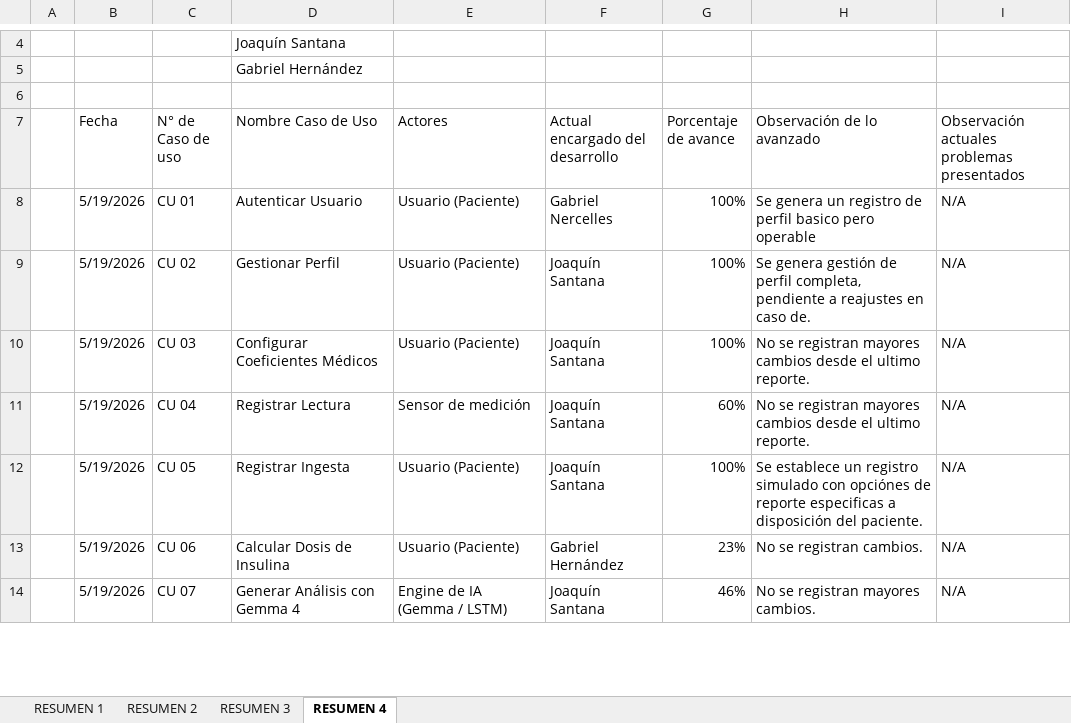
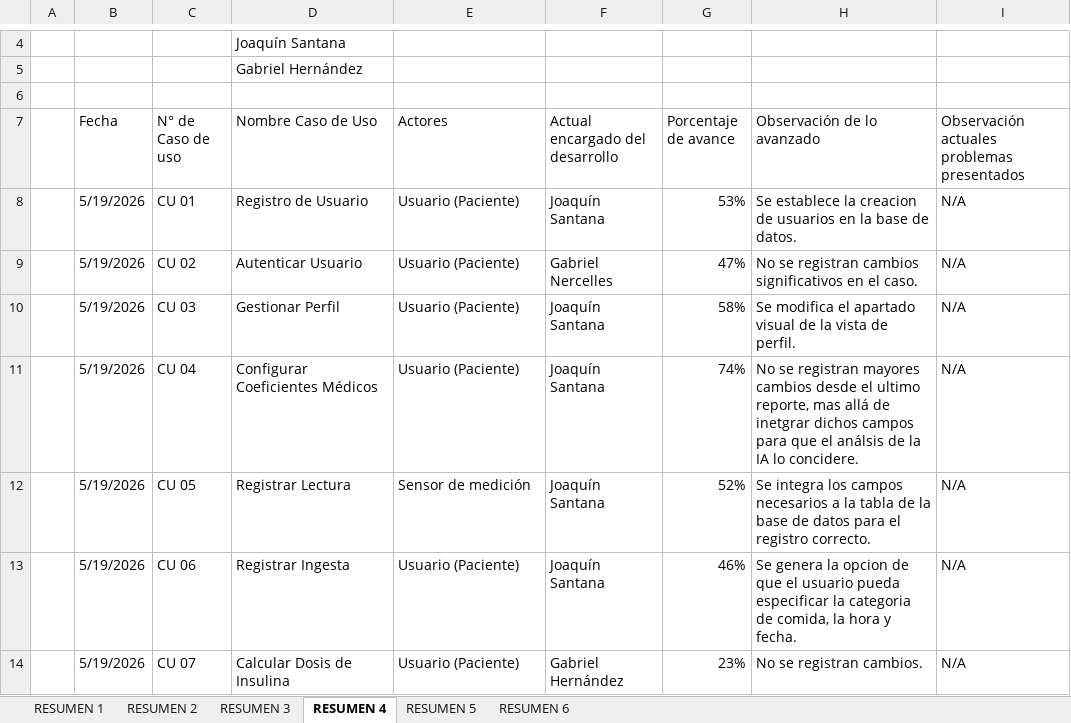
Before and after one commit to NeutroFury/VitalSY, an Excel workbook: Documentación/RESUMEN Estado de CU.xlsx, sheet RESUMEN 4, drawn as a sheet; only a part is shown, gaps mark what is left out; values as stored, in another font and other column widths than the file's, no cell formats; the diff covers the shown part only; the diff names each change by its address in the sheet, - before the commit and + after, or states it on an @@ line.

Commit message:
Subiendo los nuevos avances a mi rama

```diff
--- a/Documentación/RESUMEN Estado de CU.xlsx (sheet RESUMEN 4)
+++ b/Documentación/RESUMEN Estado de CU.xlsx (sheet RESUMEN 4)
+sheet tab: RESUMEN 5
+sheet tab: RESUMEN 6
-D8 (Nombre Caso de Uso): Autenticar Usuario
+D8 (Nombre Caso de Uso): Registro de Usuario
-F8 (Actual encargado del desarrollo): Gabriel Nercelles
+F8 (Actual encargado del desarrollo): Joaquín Santana
-G8 (Porcentaje de avance): 100%
+G8 (Porcentaje de avance): 53%
-H8 (Observación de lo avanzado): Se genera un registro de perfil basico pero operable
+H8 (Observación de lo avanzado): Se establece la creacion de usuarios en la base de datos.
-D9 (Nombre Caso de Uso): Gestionar Perfil
+D9 (Nombre Caso de Uso): Autenticar Usuario
-F9 (Actual encargado del desarrollo): Joaquín Santana
+F9 (Actual encargado del desarrollo): Gabriel Nercelles
-G9 (Porcentaje de avance): 100%
+G9 (Porcentaje de avance): 47%
-H9 (Observación de lo avanzado): Se genera gestión de perfil completa, pendiente a reajustes en caso de.
+H9 (Observación de lo avanzado): No se registran cambios significativos en el caso.
-D10 (Nombre Caso de Uso): Configurar Coeficientes Médicos
+D10 (Nombre Caso de Uso): Gestionar Perfil
-G10 (Porcentaje de avance): 100%
+G10 (Porcentaje de avance): 58%
-H10 (Observación de lo avanzado): No se registran mayores cambios desde el ultimo reporte.
+H10 (Observación de lo avanzado): Se modifica el apartado visual de la vista de perfil.
-D11 (Nombre Caso de Uso): Registrar Lectura
+D11 (Nombre Caso de Uso): Configurar Coeficientes Médicos
-E11 (Actores): Sensor de medición
+E11 (Actores): Usuario (Paciente)
-G11 (Porcentaje de avance): 60%
+G11 (Porcentaje de avance): 74%
-H11 (Observación de lo avanzado): …el ultimo reporte.
+H11 (Observación de lo avanzado): …el ultimo reporte, mas allá de inetgrar dichos campos para que el análsis de la IA lo concidere.
-D12 (Nombre Caso de Uso): Registrar Ingesta
+D12 (Nombre Caso de Uso): Registrar Lectura
-E12 (Actores): Usuario (Paciente)
+E12 (Actores): Sensor de medición
-G12 (Porcentaje de avance): 100%
+G12 (Porcentaje de avance): 52%
-H12 (Observación de lo avanzado): Se establece un registro simulado con opciónes de reporte especificas a disposición del paciente.
+H12 (Observación de lo avanzado): Se integra los campos necesarios a la tabla de la base de datos para el registro correcto.
-D13 (Nombre Caso de Uso): Calcular Dosis de Insulina
+D13 (Nombre Caso de Uso): Registrar Ingesta
-F13 (Actual encargado del desarrollo): Gabriel Hernández
+F13 (Actual encargado del desarrollo): Joaquín Santana
-G13 (Porcentaje de avance): 23%
+G13 (Porcentaje de avance): 46%
-H13 (Observación de lo avanzado): No se registran cambios.
+H13 (Observación de lo avanzado): Se genera la opcion de que el usuario pueda especificar la categoria de comida, la hora y fecha.
-D14 (Nombre Caso de Uso): Generar Análisis con Gemma 4
+D14 (Nombre Caso de Uso): Calcular Dosis de Insulina
-E14 (Actores): Engine de IA (Gemma / LSTM)
+E14 (Actores): Usuario (Paciente)
-F14 (Actual encargado del desarrollo): Joaquín Santana
+F14 (Actual encargado del desarrollo): Gabriel Hernández
-G14 (Porcentaje de avance): 46%
+G14 (Porcentaje de avance): 23%
-H14 (Observación de lo avanzado): No se registran mayores cambios.
+H14 (Observación de lo avanzado): No se registran cambios.
```
Also changed, not shown: 1 added row and 23 edited cells elsewhere in this sheet, sheet RESUMEN 2, sheet RESUMEN 3, sheet RESUMEN 1, cell formats, 3 other files.
